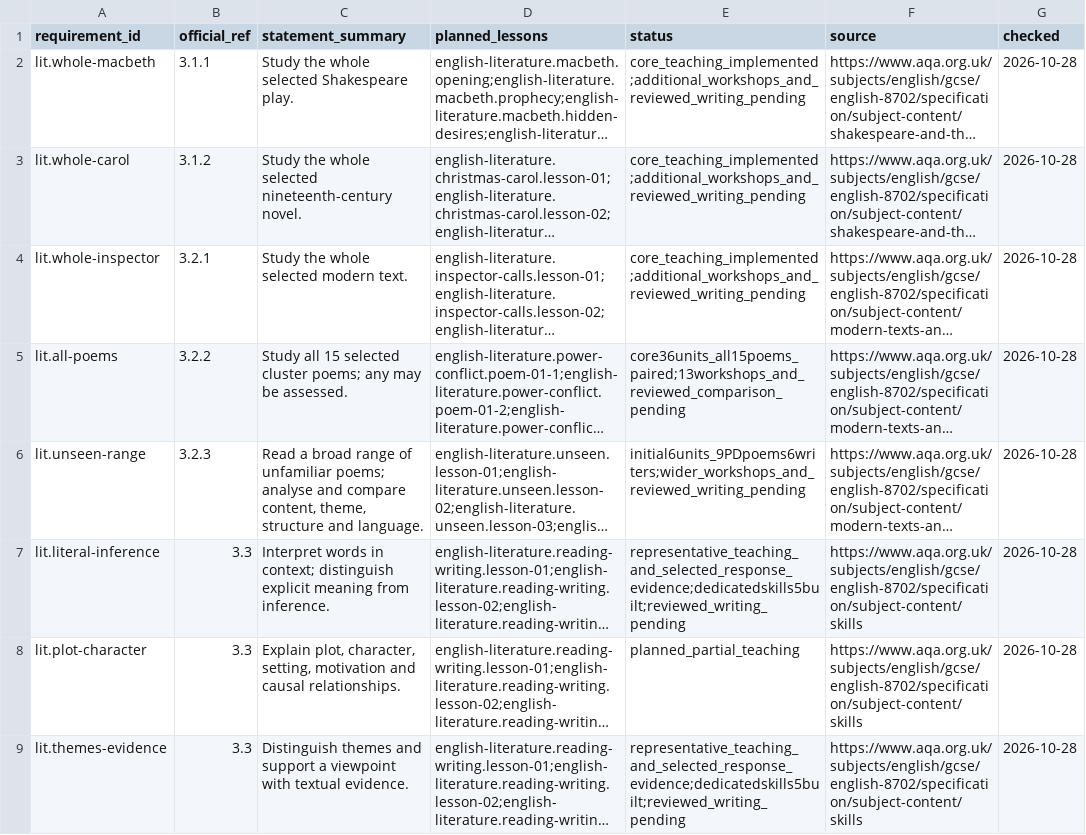
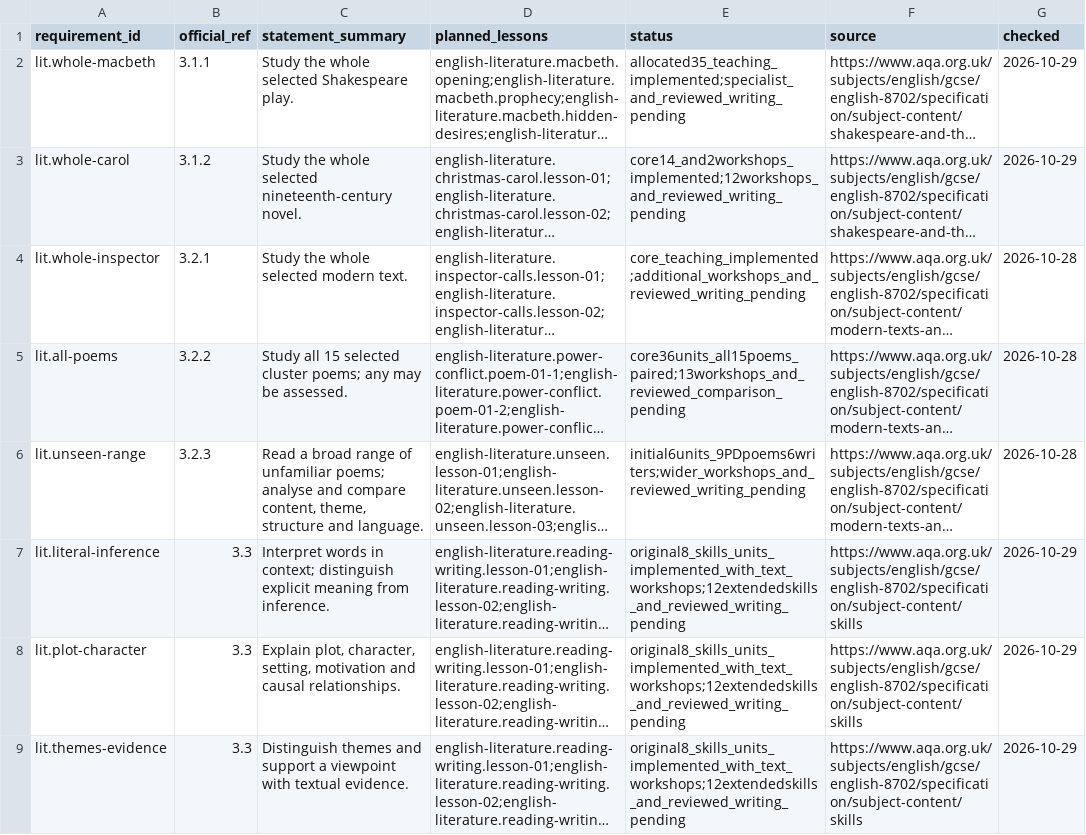
Before and after one commit to adamscourfield/crashcourse, a CSV file: curriculum/english-literature-requirements.csv, drawn as a sheet; only a part is shown; long unchanged cells end in …; the diff covers the shown part only; the diff names each change by its address in the sheet, - before the commit and + after, or states it on an @@ line.

```diff
--- a/curriculum/english-literature-requirements.csv
+++ b/curriculum/english-literature-requirements.csv
-E2 (status): core_teaching_implemented;additional_workshops_and_reviewed_writing_pending
+E2 (status): allocated35_teaching_implemented;specialist_and_reviewed_writing_pending
-G2:G3 (checked): 2026-10-28
+G2:G3 (checked): 2026-10-29
-E3 (status): core_teaching_implemented;additional_workshops_and_reviewed_writing_pending
+E3 (status): core14_and2workshops_implemented;12workshops_and_reviewed_writing_pending
-E7 (status): representative_teaching_and_selected_response_evidence;dedicatedskills5built;reviewed_writing_pending
+E7 (status): original8_skills_units_implemented_with_text_workshops;12extendedskills_and_reviewed_writing_pending
-G7:G9 (checked): 2026-10-28
+G7:G9 (checked): 2026-10-29
-E8 (status): planned_partial_teaching
+E8 (status): original8_skills_units_implemented_with_text_workshops;12extendedskills_and_reviewed_writing_pending
-E9 (status): representative_teaching_and_selected_response_evidence;dedicatedskills5built;reviewed_writing_pending
+E9 (status): original8_skills_units_implemented_with_text_workshops;12extendedskills_and_reviewed_writing_pending
```
Also changed, not shown: 14 edited cells elsewhere in this file, curriculum/english-literature-lesson-roadmap.csv, curriculum/subject-register.csv, 19 other files.
